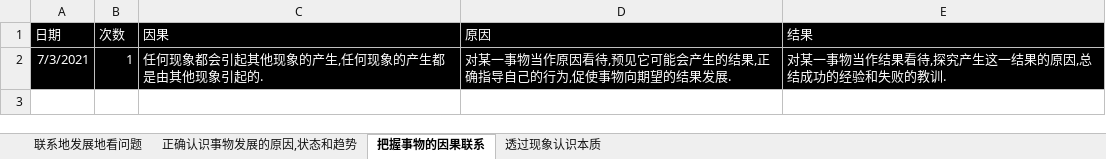
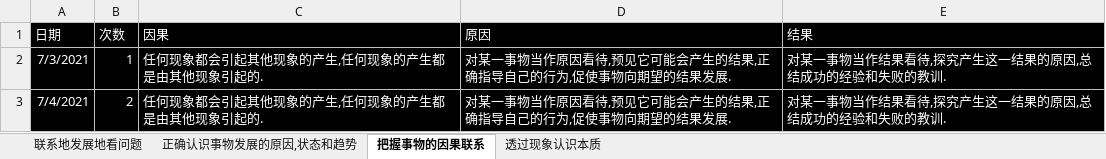
Before and after one commit to 1211ciel/ciel, an Excel workbook: 觉醒的咒语.xlsx, sheet 把握事物的因果联系, drawn as a sheet; values as stored, in another font and other column widths than the file's, no borders; the diff names each change by its address in the sheet, - before the commit and + after, or states it on an @@ line.

```diff
--- a/觉醒的咒语.xlsx (sheet 把握事物的因果联系)
+++ b/觉醒的咒语.xlsx (sheet 把握事物的因果联系)
+row 3: 7/4/2021 | 2 | 任何现象都会引起其他现象的产生,任何现象的产生都是由其他现象引起的. | 对某一事物当作原因看待,预见它可能会产生的结果,正确指导自己的行为,促使事物向期望的结果发展. | 对某一事物当作结果看待,探究产生这一结果的原因,总结成功的经验和失败的教训.
```
Also changed, not shown: sheet 联系地发展地看问题, sheet 正确认识事物发展的原因,状态和趋势, sheet 透过现象认识本质, ciel.xlsx, 1 other file.
